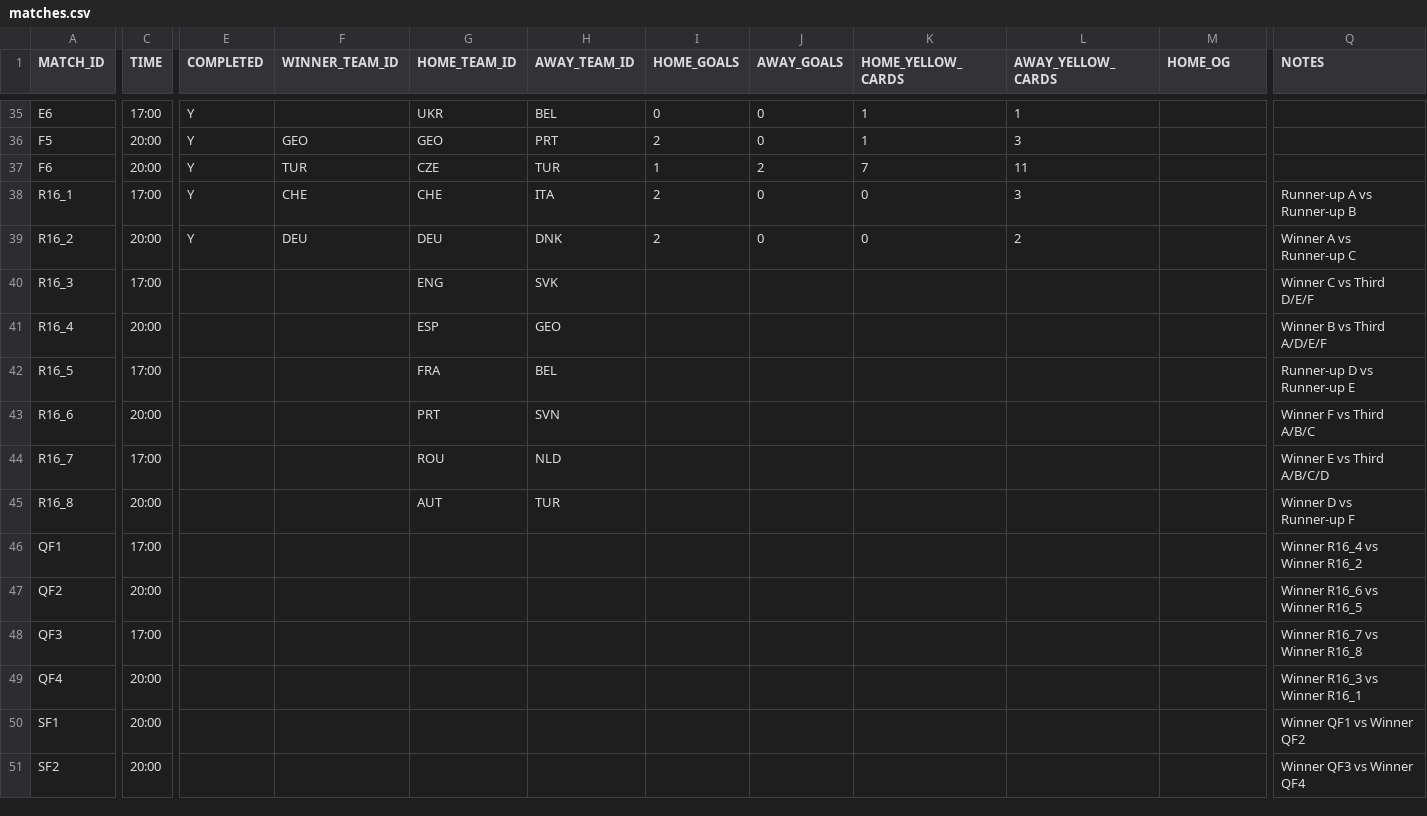
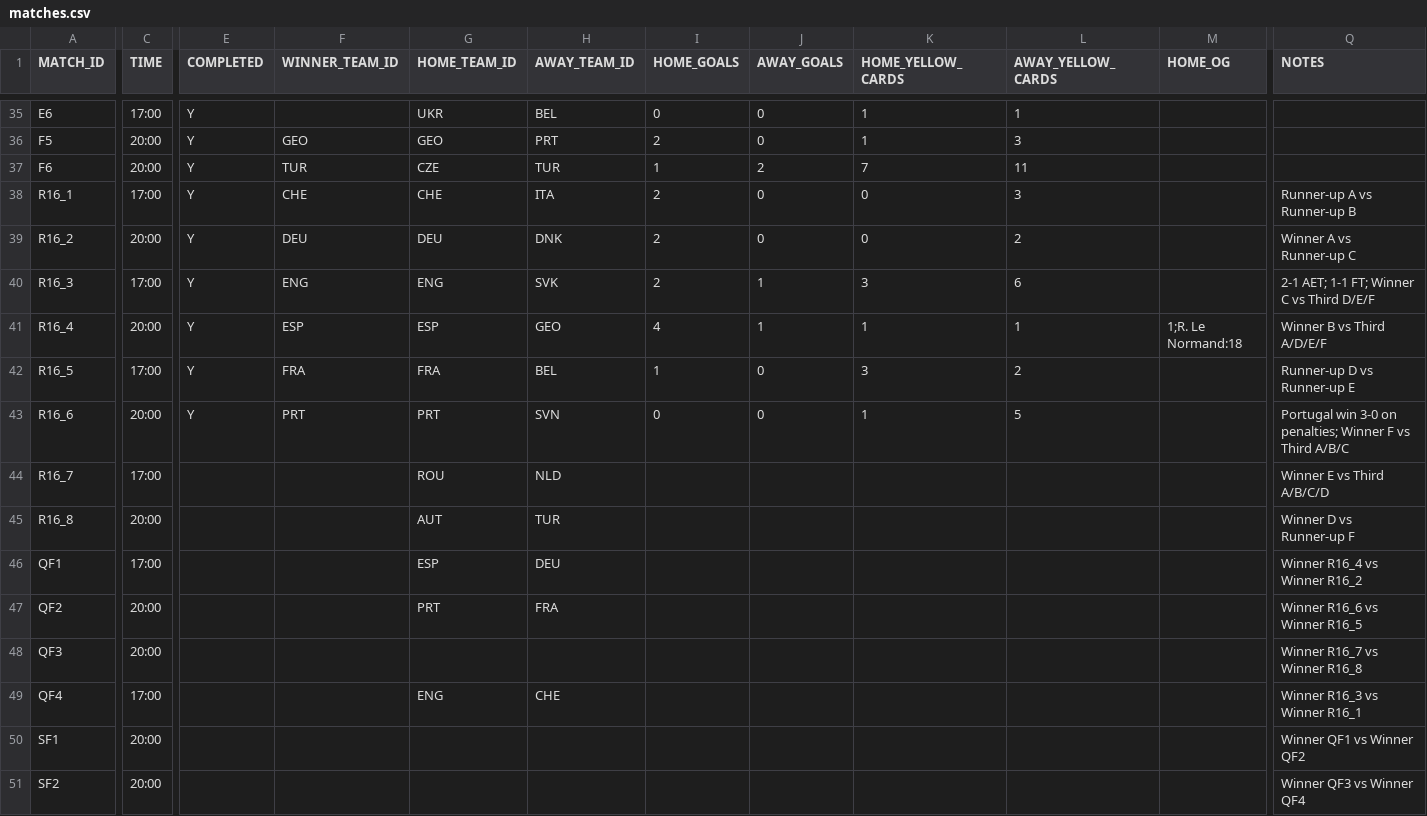
Before and after one commit to AdamJSc/sweepstake-markup-generator, a CSV file: domain/data/tournaments/2024-uefa-euro/matches.csv, drawn as a sheet; only a part is shown, gaps mark what is left out; the diff names each change by its address in the sheet, - before the commit and + after, or states it on an @@ line.

Commit message:
chore: euro2024 - update with rof16 results 30/06 + 01/07

```diff
--- a/domain/data/tournaments/2024-uefa-euro/matches.csv
+++ b/domain/data/tournaments/2024-uefa-euro/matches.csv
-E40:E43 (COMPLETED): (empty)
+E40:E43 (COMPLETED): Y
-F40 (WINNER_TEAM_ID): (empty)
+F40 (WINNER_TEAM_ID): ENG
-I40 (HOME_GOALS): (empty)
+I40 (HOME_GOALS): 2
-J40:J41 (AWAY_GOALS): (empty)
+J40:J41 (AWAY_GOALS): 1
-K40 (HOME_YELLOW_CARDS): (empty)
+K40 (HOME_YELLOW_CARDS): 3
-L40 (AWAY_YELLOW_CARDS): (empty)
+L40 (AWAY_YELLOW_CARDS): 6
-Q40 (NOTES): Winner C vs Third D/E/F
+Q40 (NOTES): 2-1 AET; 1-1 FT; Winner C vs Third D/E/F
-F41 (WINNER_TEAM_ID): (empty)
+F41 (WINNER_TEAM_ID): ESP
-I41 (HOME_GOALS): (empty)
+I41 (HOME_GOALS): 4
-K41 (HOME_YELLOW_CARDS): (empty)
+K41 (HOME_YELLOW_CARDS): 1
-L41 (AWAY_YELLOW_CARDS): (empty)
+L41 (AWAY_YELLOW_CARDS): 1
-M41 (HOME_OG): (empty)
+M41 (HOME_OG): 1;R. Le Normand:18
-F42 (WINNER_TEAM_ID): (empty)
+F42 (WINNER_TEAM_ID): FRA
-I42 (HOME_GOALS): (empty)
+I42 (HOME_GOALS): 1
-J42:J43 (AWAY_GOALS): (empty)
+J42:J43 (AWAY_GOALS): 0
-K42 (HOME_YELLOW_CARDS): (empty)
+K42 (HOME_YELLOW_CARDS): 3
-L42 (AWAY_YELLOW_CARDS): (empty)
+L42 (AWAY_YELLOW_CARDS): 2
-F43 (WINNER_TEAM_ID): (empty)
+F43 (WINNER_TEAM_ID): PRT
-I43 (HOME_GOALS): (empty)
+I43 (HOME_GOALS): 0
-K43 (HOME_YELLOW_CARDS): (empty)
+K43 (HOME_YELLOW_CARDS): 1
-L43 (AWAY_YELLOW_CARDS): (empty)
+L43 (AWAY_YELLOW_CARDS): 5
-Q43 (NOTES): Winner F vs Third A/B/C
+Q43 (NOTES): Portugal win 3-0 on penalties; Winner F vs Third A/B/C
-G46 (HOME_TEAM_ID): (empty)
+G46 (HOME_TEAM_ID): ESP
-H46 (AWAY_TEAM_ID): (empty)
+H46 (AWAY_TEAM_ID): DEU
-G47 (HOME_TEAM_ID): (empty)
+G47 (HOME_TEAM_ID): PRT
-H47 (AWAY_TEAM_ID): (empty)
+H47 (AWAY_TEAM_ID): FRA
-C48 (TIME): 17:00
+C48 (TIME): 20:00
-C49 (TIME): 20:00
+C49 (TIME): 17:00
-G49 (HOME_TEAM_ID): (empty)
+G49 (HOME_TEAM_ID): ENG
-H49 (AWAY_TEAM_ID): (empty)
+H49 (AWAY_TEAM_ID): CHE
```
